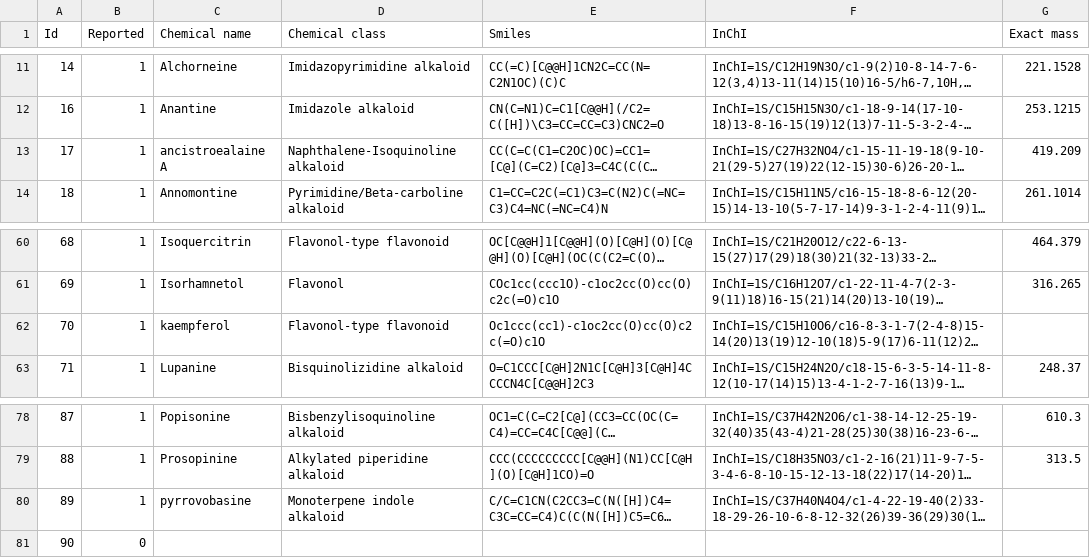
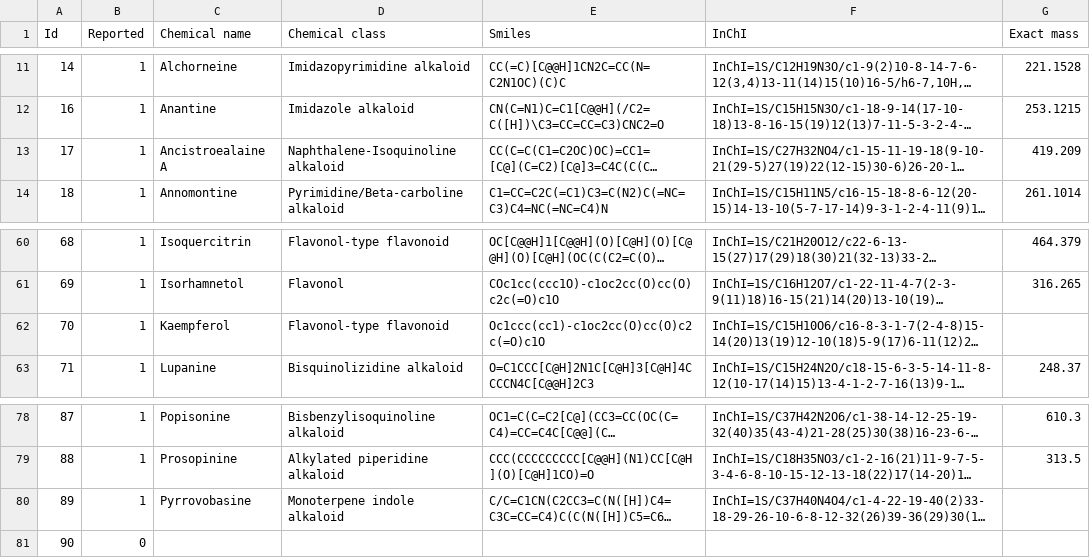
Before and after one commit to MejriY/MS2DECIDE_article_data, a TSV file: Manufactured case/Compounds.tsv, drawn as a sheet; only a part is shown, gaps mark what is left out; long unchanged cells end in …; the diff names each change by its address in the sheet, - before the commit and + after, or states it on an @@ line.

Commit message:
Capitalized uniformly

```diff
--- a/Manufactured case/Compounds.tsv
+++ b/Manufactured case/Compounds.tsv
-C13 (Chemical name): ancistroealaine A
+C13 (Chemical name): Ancistroealaine A
-C62 (Chemical name): kaempferol
+C62 (Chemical name): Kaempferol
-C80 (Chemical name): pyrrovobasine
+C80 (Chemical name): Pyrrovobasine
```
